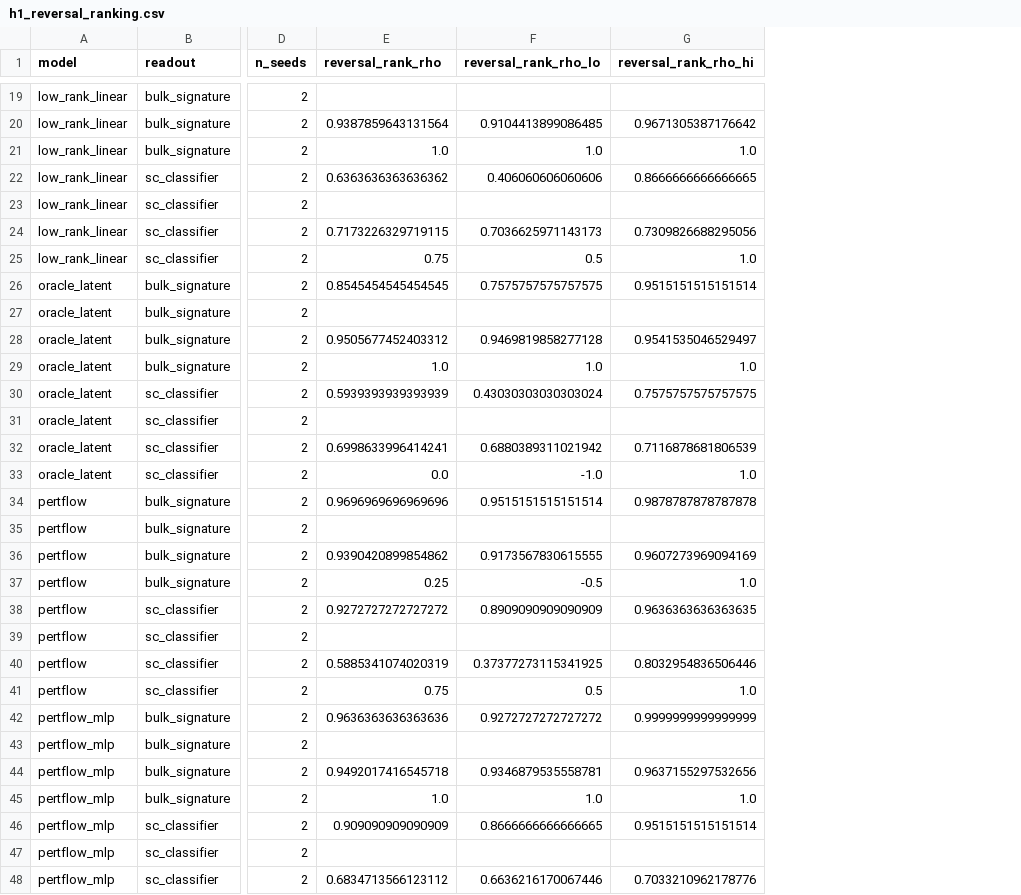
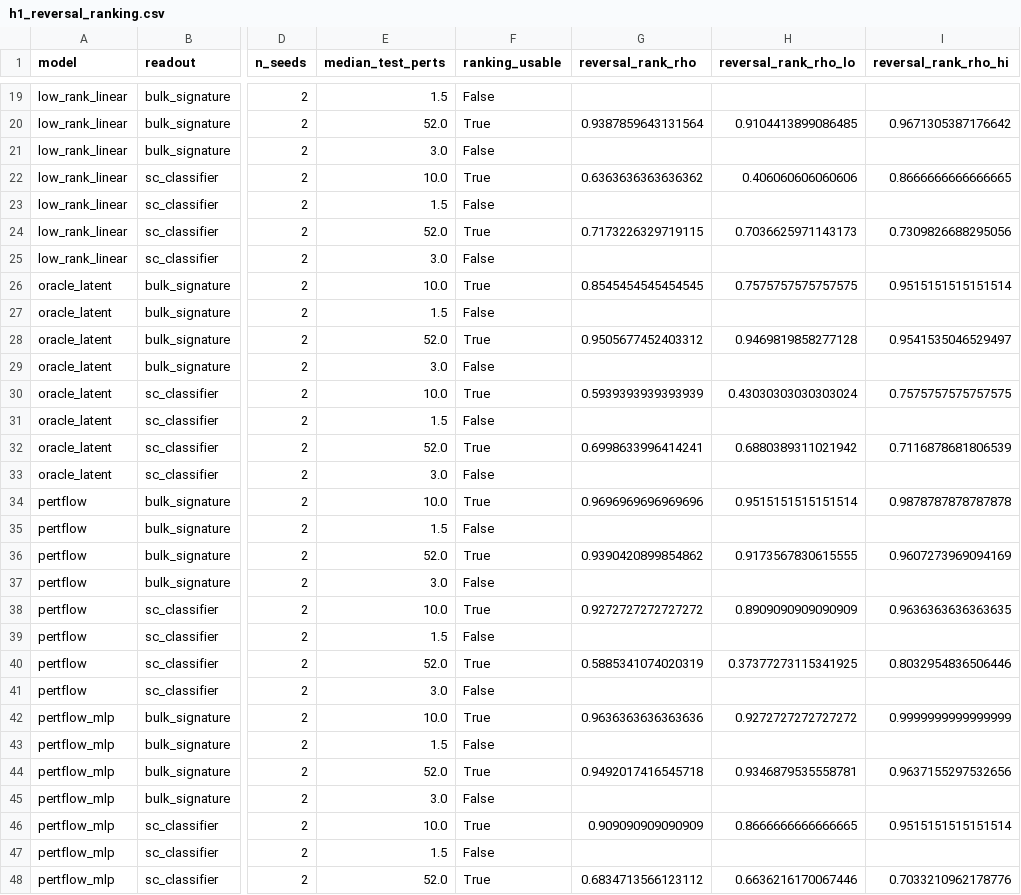
Before and after one commit to Lawl1et-1/resistance-reversal, a CSV file: results/smoke/h1_reversal_ranking.csv, drawn as a sheet; only a part is shown, gaps mark what is left out; addresses are those after the commit; the diff covers the shown part only; the diff names each change by its address in the sheet, - before the commit and + after, or states it on an @@ line.

```diff
--- a/results/smoke/h1_reversal_ranking.csv
+++ b/results/smoke/h1_reversal_ranking.csv
+column E (median_test_perts), rows 19-48: 1.5 | 52.0 | 3.0 | 10.0 | 1.5 | 52.0 | 3.0 | 10.0 | 1.5 | 52.0 | 3.0 | 10.0 | 1.5 | 52.0 | 3.0 | 10.0 | 1.5 | 52.0 | 3.0 | 10.0 | 1.5 | 52.0 | 3.0 | 10.0 | 1.5 | 52.0 | 3.0 | 10.0 | 1.5 | 52.0
+column F (ranking_usable), rows 19-48: False | True | False | True | False | True | False | True | False | True | False | True | False | True | False | True | False | True | False | True | False | True | False | True | False | True | False | True | False | True
-G21 (reversal_rank_rho): 1.0
+G21 (reversal_rank_rho): (empty)
-H21 (reversal_rank_rho_lo): 1.0
+H21 (reversal_rank_rho_lo): (empty)
-I21 (reversal_rank_rho_hi): 1.0
+I21 (reversal_rank_rho_hi): (empty)
-G25 (reversal_rank_rho): 0.75
+G25 (reversal_rank_rho): (empty)
-H25 (reversal_rank_rho_lo): 0.5
+H25 (reversal_rank_rho_lo): (empty)
-I25 (reversal_rank_rho_hi): 1.0
+I25 (reversal_rank_rho_hi): (empty)
-G29 (reversal_rank_rho): 1.0
+G29 (reversal_rank_rho): (empty)
-H29 (reversal_rank_rho_lo): 1.0
+H29 (reversal_rank_rho_lo): (empty)
-I29 (reversal_rank_rho_hi): 1.0
+I29 (reversal_rank_rho_hi): (empty)
-G33 (reversal_rank_rho): 0.0
+G33 (reversal_rank_rho): (empty)
-H33 (reversal_rank_rho_lo): -1.0
+H33 (reversal_rank_rho_lo): (empty)
-I33 (reversal_rank_rho_hi): 1.0
+I33 (reversal_rank_rho_hi): (empty)
-G37 (reversal_rank_rho): 0.25
+G37 (reversal_rank_rho): (empty)
-H37 (reversal_rank_rho_lo): -0.5
+H37 (reversal_rank_rho_lo): (empty)
-I37 (reversal_rank_rho_hi): 1.0
+I37 (reversal_rank_rho_hi): (empty)
-G41 (reversal_rank_rho): 0.75
+G41 (reversal_rank_rho): (empty)
-H41 (reversal_rank_rho_lo): 0.5
+H41 (reversal_rank_rho_lo): (empty)
-I41 (reversal_rank_rho_hi): 1.0
+I41 (reversal_rank_rho_hi): (empty)
-G45 (reversal_rank_rho): 1.0
+G45 (reversal_rank_rho): (empty)
-H45 (reversal_rank_rho_lo): 1.0
+H45 (reversal_rank_rho_lo): (empty)
-I45 (reversal_rank_rho_hi): 1.0
+I45 (reversal_rank_rho_hi): (empty)
```
Also changed, not shown: 15 edited cells elsewhere in this file, results/smoke/h1_reversal_raw.csv, 3 other files.
